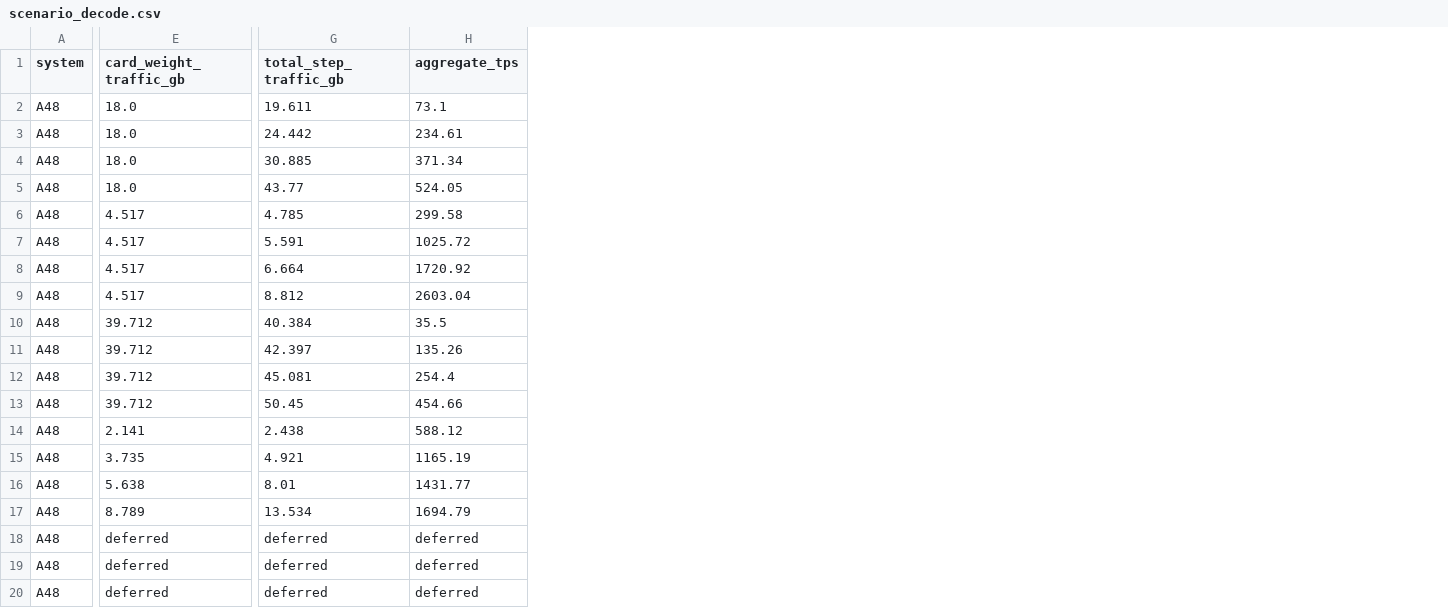
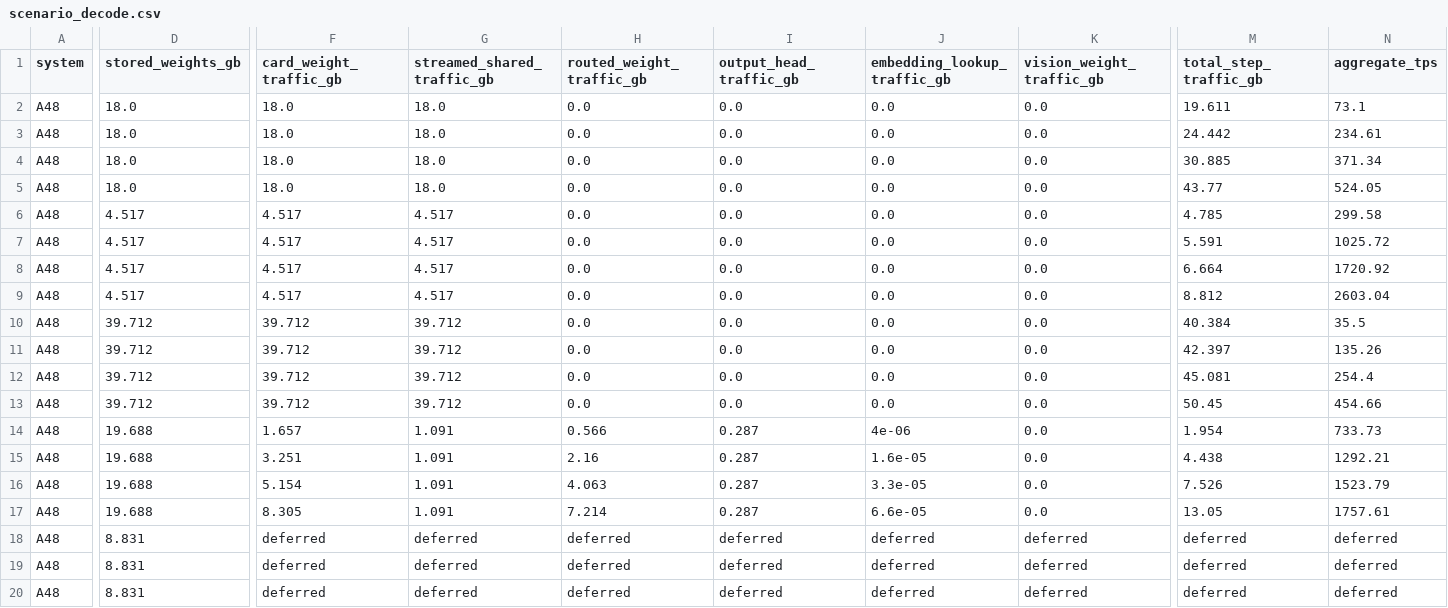
Before and after one commit to Chetan0246/a48-a216-accelerator-research, a CSV file: results/decode/scenario_decode.csv, drawn as a sheet; only a part is shown, gaps mark what is left out; addresses are those after the commit; the diff covers the shown part only; the diff names each change by its address in the sheet, - before the commit and + after, or states it on an @@ line.

Commit message:
feat(moe,prefill): separate weight storage, active compute and decode traffic (Milestone 2.4)

```diff
--- a/results/decode/scenario_decode.csv
+++ b/results/decode/scenario_decode.csv
+column D (stored_weights_gb), rows 2-20: 18.0 | 18.0 | 18.0 | 18.0 | 4.517 | 4.517 | 4.517 | 4.517 | 39.712 | 39.712 | 39.712 | 39.712 | 19.688 | 19.688 | 19.688 | 19.688 | 8.831 | 8.831 | 8.831
+column G (streamed_shared_traffic_gb), rows 2-20: 18.0 | 18.0 | 18.0 | 18.0 | 4.517 | 4.517 | 4.517 | 4.517 | 39.712 | 39.712 | 39.712 | 39.712 | 1.091 | 1.091 | 1.091 | 1.091 | deferred | deferred | deferred
+column H (routed_weight_traffic_gb), rows 2-20: 0.0 | 0.0 | 0.0 | 0.0 | 0.0 | 0.0 | 0.0 | 0.0 | 0.0 | 0.0 | 0.0 | 0.0 | 0.566 | 2.16 | 4.063 | 7.214 | deferred | deferred | deferred
+column I (output_head_traffic_gb), rows 2-20: 0.0 | 0.0 | 0.0 | 0.0 | 0.0 | 0.0 | 0.0 | 0.0 | 0.0 | 0.0 | 0.0 | 0.0 | 0.287 | 0.287 | 0.287 | 0.287 | deferred | deferred | deferred
+column J (embedding_lookup_traffic_gb), rows 2-20: 0.0 | 0.0 | 0.0 | 0.0 | 0.0 | 0.0 | 0.0 | 0.0 | 0.0 | 0.0 | 0.0 | 0.0 | 4e-06 | 1.6e-05 | 3.3e-05 | 6.6e-05 | deferred | deferred | deferred
+column K (vision_weight_traffic_gb), rows 2-20: 0.0 | 0.0 | 0.0 | 0.0 | 0.0 | 0.0 | 0.0 | 0.0 | 0.0 | 0.0 | 0.0 | 0.0 | 0.0 | 0.0 | 0.0 | 0.0 | deferred | deferred | deferred
-F14 (card_weight_traffic_gb): 2.141
+F14 (card_weight_traffic_gb): 1.657
-M14 (total_step_traffic_gb): 2.438
+M14 (total_step_traffic_gb): 1.954
-N14 (aggregate_tps): 588.12
+N14 (aggregate_tps): 733.73
-F15 (card_weight_traffic_gb): 3.735
+F15 (card_weight_traffic_gb): 3.251
-M15 (total_step_traffic_gb): 4.921
+M15 (total_step_traffic_gb): 4.438
-N15 (aggregate_tps): 1165.19
+N15 (aggregate_tps): 1292.21
-F16 (card_weight_traffic_gb): 5.638
+F16 (card_weight_traffic_gb): 5.154
-M16 (total_step_traffic_gb): 8.01
+M16 (total_step_traffic_gb): 7.526
-N16 (aggregate_tps): 1431.77
+N16 (aggregate_tps): 1523.79
-F17 (card_weight_traffic_gb): 8.789
+F17 (card_weight_traffic_gb): 8.305
-M17 (total_step_traffic_gb): 13.534
+M17 (total_step_traffic_gb): 13.05
-N17 (aggregate_tps): 1694.79
+N17 (aggregate_tps): 1757.61
```
Also changed, not shown: 36 edited cells elsewhere in this file, results/prefill/scenario_prefill.csv, 12 other files.
